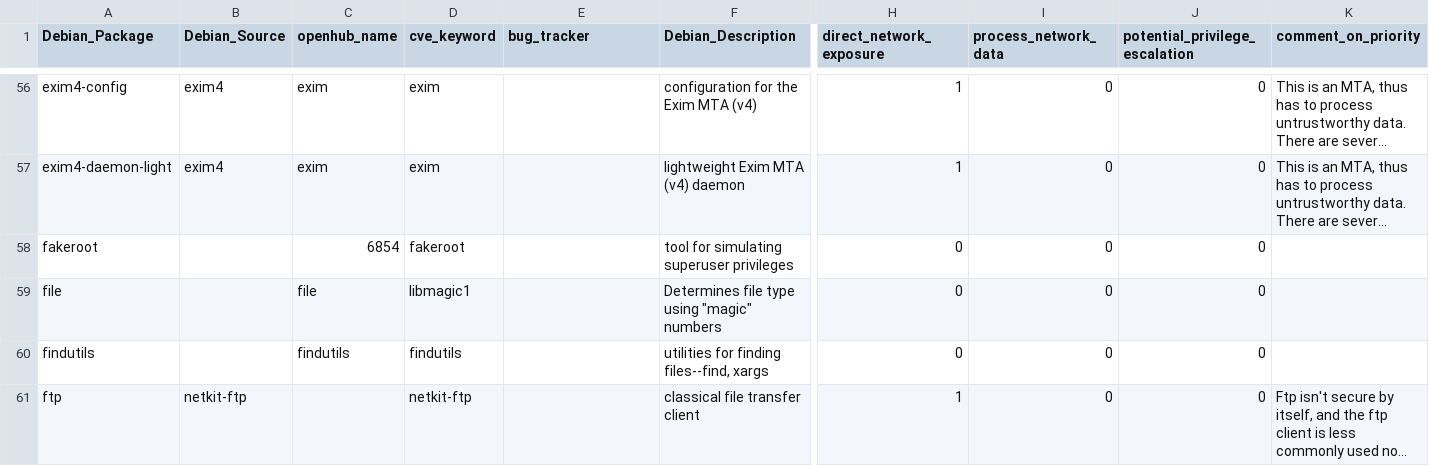
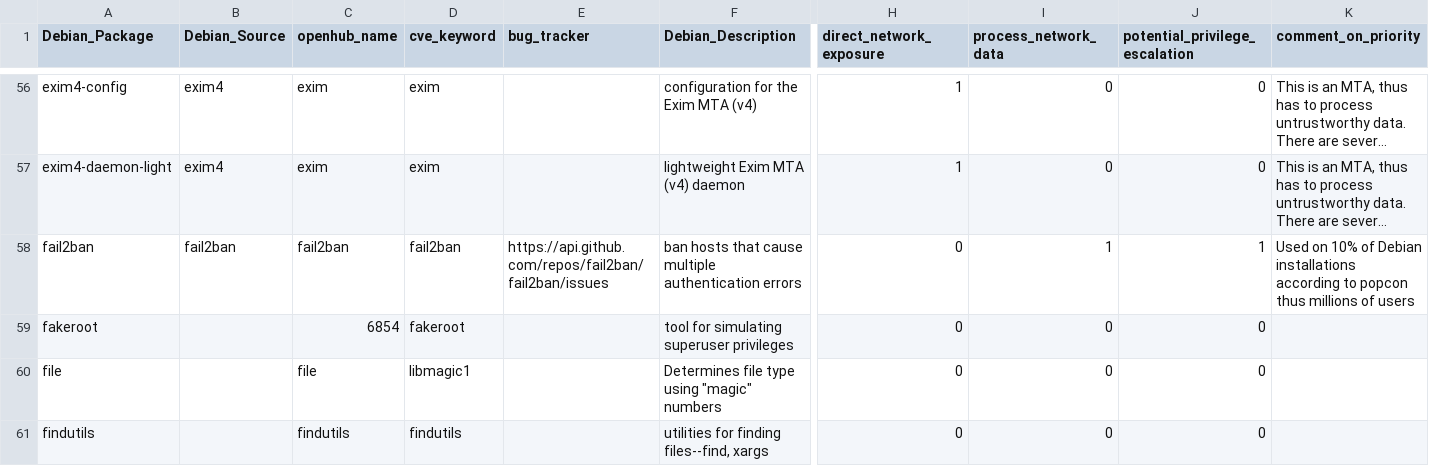
Before and after one commit to ossf/census, a CSV file: projects_to_examine.csv, drawn as a sheet; only a part is shown, gaps mark what is left out; the shorter side is filled out with more unchanged rows; long unchanged cells end in …; rows hold the shown columns only; the diff names each change by its address in the sheet, - before the commit and + after, or states it on an @@ line.

Commit message:
NF: Added Fail2Ban to the projects_to_examine.csv

```diff
--- a/projects_to_examine.csv
+++ b/projects_to_examine.csv
+row 58: fail2ban | fail2ban | fail2ban | fail2ban | https://api.github.com/repos/fail2ban/fail2ban/issues | ban hosts that cause multiple authentication errors | 0 | 1 | 1 | Used on 10% of Debian installations according to popcon thus millions of users
```
